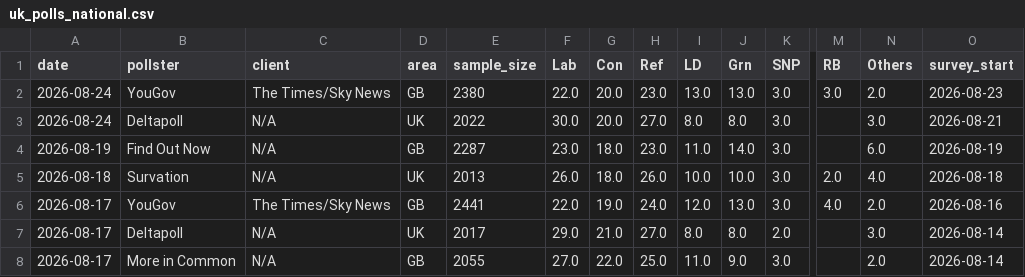
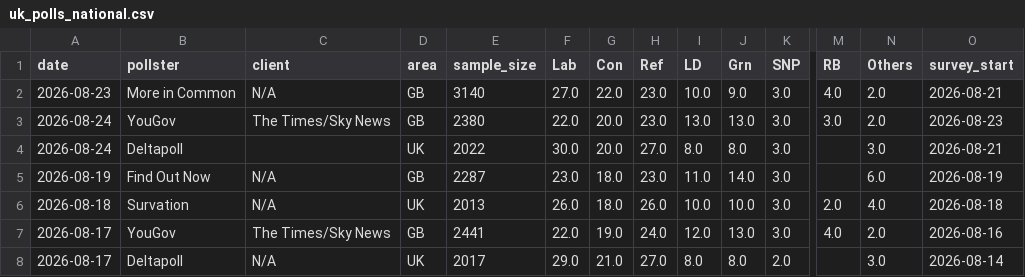
Before and after one commit to agoldhammer/UKPolls, a CSV file: data/uk_polls_national.csv, drawn as a sheet; only a part is shown, gaps mark what is left out; the shorter side is filled out with more unchanged rows; addresses are those after the commit; rows hold the shown columns only; the diff names each change by its address in the sheet, - before the commit and + after, or states it on an @@ line.

```diff
--- a/data/uk_polls_national.csv
+++ b/data/uk_polls_national.csv
+row 2: 2026-08-23 | More in Common | N/A | GB | 3140 | 27.0 | 22.0 | 23.0 | 10.0 | 9.0 | 3.0 | 4.0 | 2.0 | 2026-08-21
-C4 (client): N/A
+C4 (client): (empty)
```
Also changed, not shown: 4 other files.
